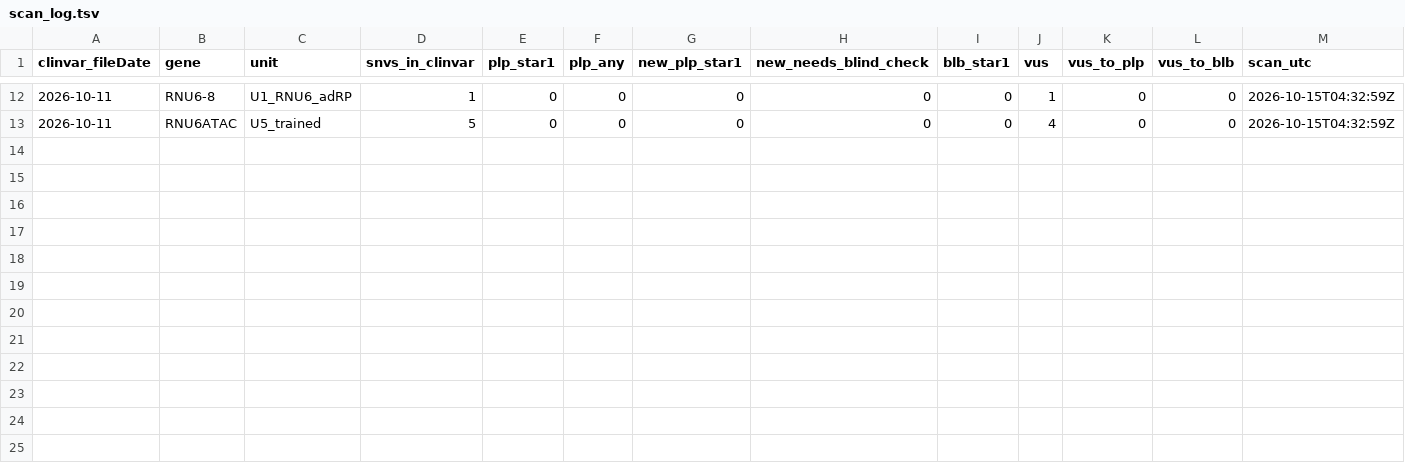
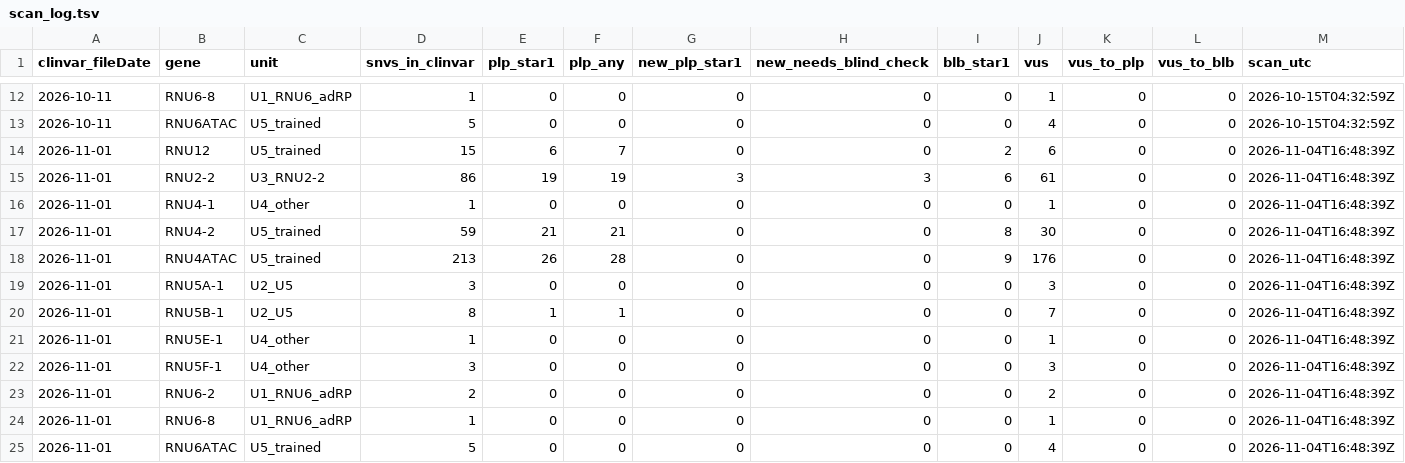
Before and after one commit to tanukusaitejesh-prog/ndd-pp3-calibration, a TSV file: snrna/a12/scan_log.tsv, drawn as a sheet; only a part is shown, gaps mark what is left out; the diff names each change by its address in the sheet, - before the commit and + after, or states it on an @@ line.

```diff
--- a/snrna/a12/scan_log.tsv
+++ b/snrna/a12/scan_log.tsv
+row 14: 2026-11-01 | RNU12 | U5_trained | 15 | 6 | 7 | 0 | 0 | 2 | 6 | 0 | 0 | 2026-11-04T16:48:39Z
+row 15: 2026-11-01 | RNU2-2 | U3_RNU2-2 | 86 | 19 | 19 | 3 | 3 | 6 | 61 | 0 | 0 | 2026-11-04T16:48:39Z
+row 16: 2026-11-01 | RNU4-1 | U4_other | 1 | 0 | 0 | 0 | 0 | 0 | 1 | 0 | 0 | 2026-11-04T16:48:39Z
+row 17: 2026-11-01 | RNU4-2 | U5_trained | 59 | 21 | 21 | 0 | 0 | 8 | 30 | 0 | 0 | 2026-11-04T16:48:39Z
+row 18: 2026-11-01 | RNU4ATAC | U5_trained | 213 | 26 | 28 | 0 | 0 | 9 | 176 | 0 | 0 | 2026-11-04T16:48:39Z
+row 19: 2026-11-01 | RNU5A-1 | U2_U5 | 3 | 0 | 0 | 0 | 0 | 0 | 3 | 0 | 0 | 2026-11-04T16:48:39Z
+row 20: 2026-11-01 | RNU5B-1 | U2_U5 | 8 | 1 | 1 | 0 | 0 | 0 | 7 | 0 | 0 | 2026-11-04T16:48:39Z
+row 21: 2026-11-01 | RNU5E-1 | U4_other | 1 | 0 | 0 | 0 | 0 | 0 | 1 | 0 | 0 | 2026-11-04T16:48:39Z
+row 22: 2026-11-01 | RNU5F-1 | U4_other | 3 | 0 | 0 | 0 | 0 | 0 | 3 | 0 | 0 | 2026-11-04T16:48:39Z
+row 23: 2026-11-01 | RNU6-2 | U1_RNU6_adRP | 2 | 0 | 0 | 0 | 0 | 0 | 2 | 0 | 0 | 2026-11-04T16:48:39Z
+row 24: 2026-11-01 | RNU6-8 | U1_RNU6_adRP | 1 | 0 | 0 | 0 | 0 | 0 | 1 | 0 | 0 | 2026-11-04T16:48:39Z
+row 25: 2026-11-01 | RNU6ATAC | U5_trained | 5 | 0 | 0 | 0 | 0 | 0 | 4 | 0 | 0 | 2026-11-04T16:48:39Z
```
Also changed, not shown: 2 other files.
